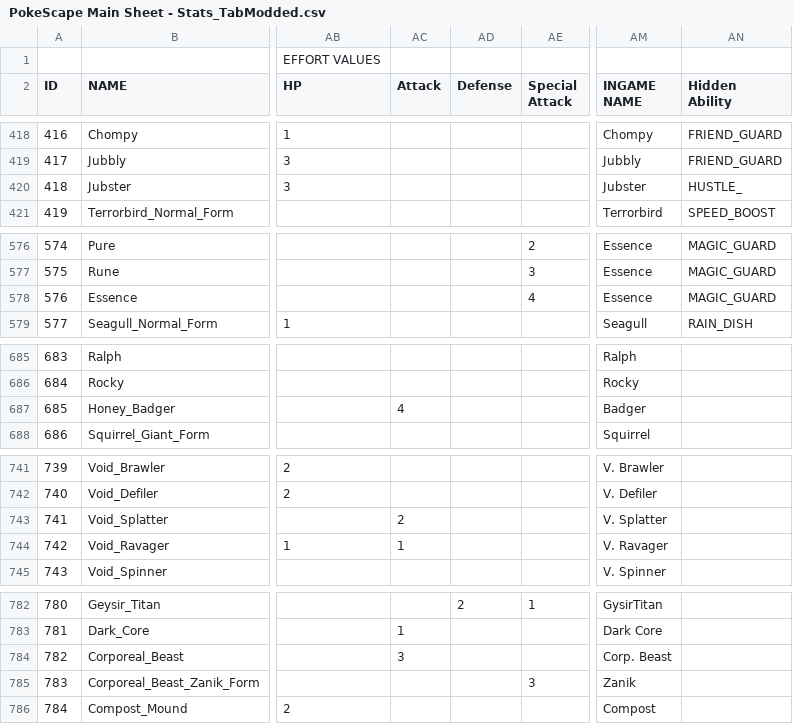
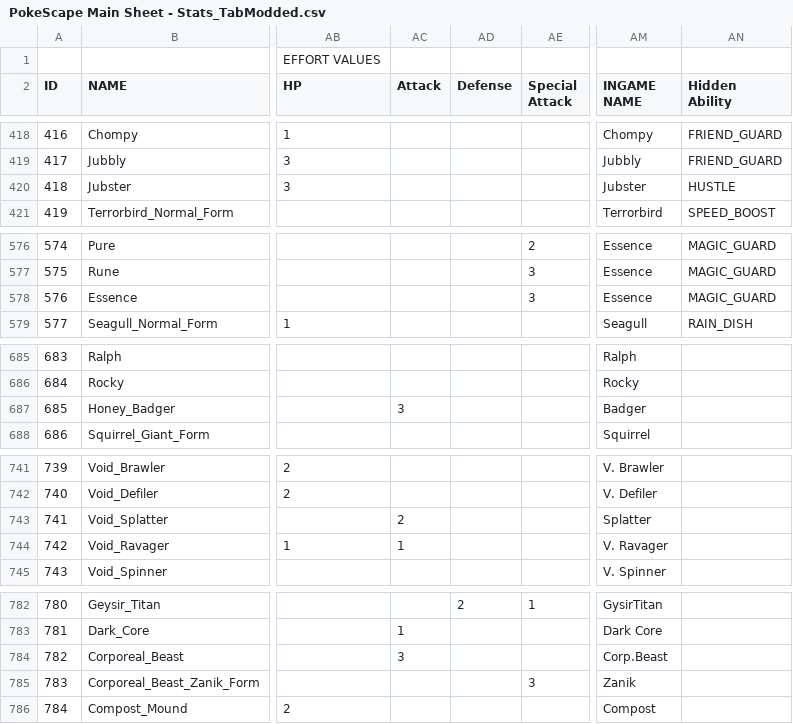
Before and after one commit to Demonheadge/PokeScape-Tools, a CSV file: Google Sheets - Converter/tsv folder/PokeScape Main Sheet - Stats_TabModded.csv, drawn as a sheet; only a part is shown, gaps mark what is left out; the diff covers the shown part only; the diff names each change by its address in the sheet, - before the commit and + after, or states it on an @@ line.

```diff
--- a/Google Sheets - Converter/tsv folder/PokeScape Main Sheet - Stats_TabModded.csv
+++ b/Google Sheets - Converter/tsv folder/PokeScape Main Sheet - Stats_TabModded.csv
-AN420 (Hidden Ability): HUSTLE_
+AN420 (Hidden Ability): HUSTLE
-AE578 (Special Attack): 4
+AE578 (Special Attack): 3
-AC687 (Attack): 4
+AC687 (Attack): 3
-AM743 (INGAME NAME): V. Splatter
+AM743 (INGAME NAME): Splatter
-AM784 (INGAME NAME): Corp. Beast
+AM784 (INGAME NAME): Corp.Beast
```
Also changed, not shown: 9 edited cells elsewhere in this file, Google Sheets - Converter/tsv folder/PokeScape Main Sheet - STATS.tsv, Google Sheets - Converter/tsv folder/PokeScape Main Sheet - TM LIST_TabModded.csv, 20 other files.
